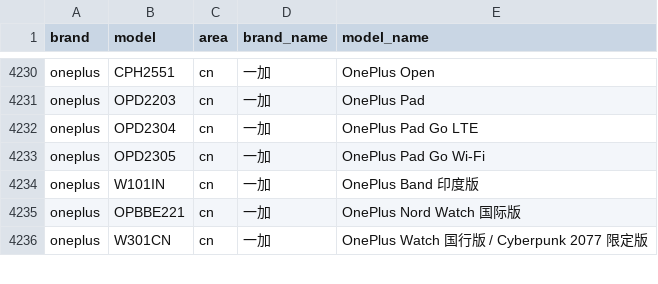
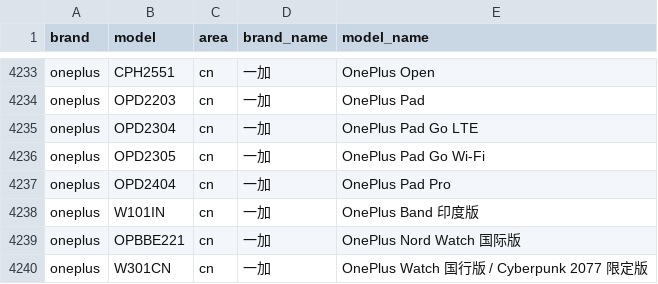
Before and after one commit to jantacy/mobilemodels, a CSV file: brand_model.csv, drawn as a sheet; only a part is shown, gaps mark what is left out; the diff covers the shown part only; the diff names each change by its address in the sheet, - before the commit and + after, or states it on an @@ line.

Commit message:
Sync with MobileModels 9104a0a7e77fea1b966d92db4db39a0b9cbada81

```diff
--- a/brand_model.csv
+++ b/brand_model.csv
+row 4237: oneplus | OPD2404 | cn | 一加 | OnePlus Pad Pro
```
Also changed, not shown: 8 added rows and 2 edited cells elsewhere in this file, 1 other file.
